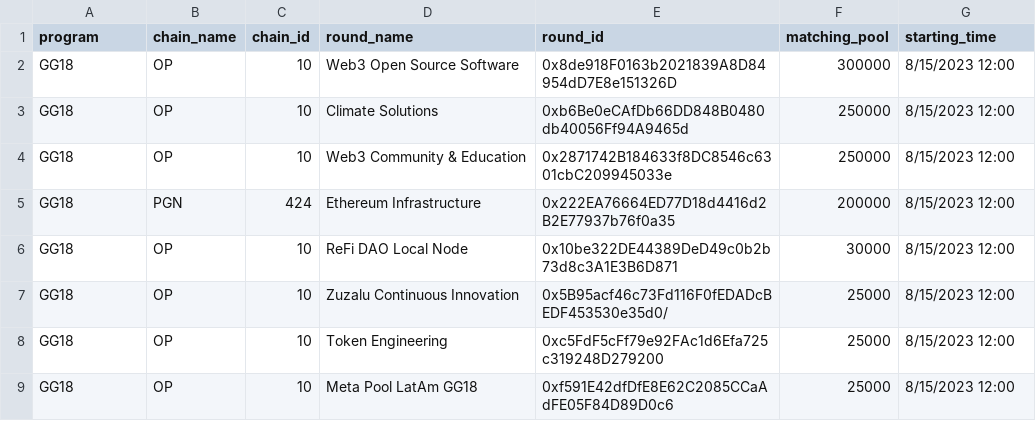
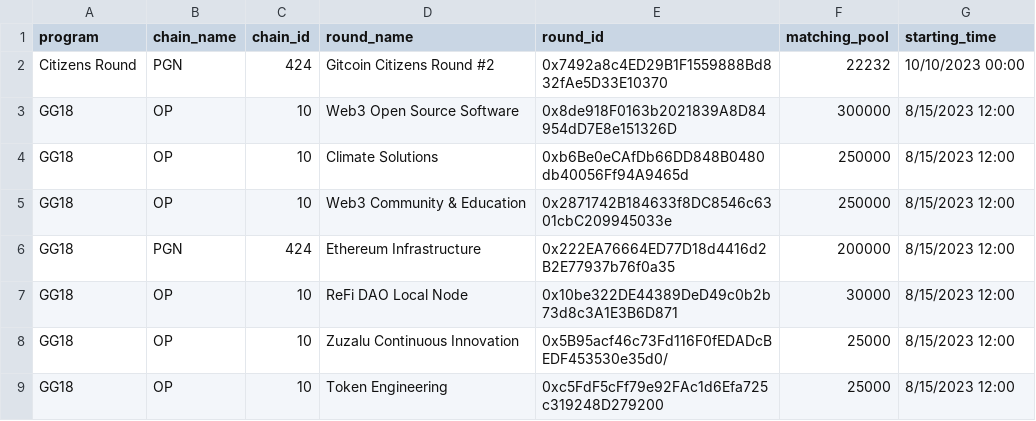
Before and after one commit to ufkhan97/gitcoin-grants-heroku, a CSV file: all_rounds.csv (was gg18_rounds.csv), drawn as a sheet; only a part is shown; the shorter side is filled out with more unchanged rows.

Commit message:
add programs

```diff
--- a/gg18_rounds.csv
+++ b/all_rounds.csv
@@ -1,2 +1,3 @@
 program,chain_name,chain_id,round_name,round_id,matching_pool,starting_time
+Citizens Round,PGN,424,Gitcoin Citizens Round #2,0x7492a8c4ED29B1F1559888Bd832fAe5D33E10370,22232,10/10/2023 00:00
 GG18,OP,10,Web3 Open Source Software,0x8de918F0163b2021839A8D84954dD7E8e151326D,300000,8/15/2023 12:00
```
Also changed, not shown: 3 other files.
